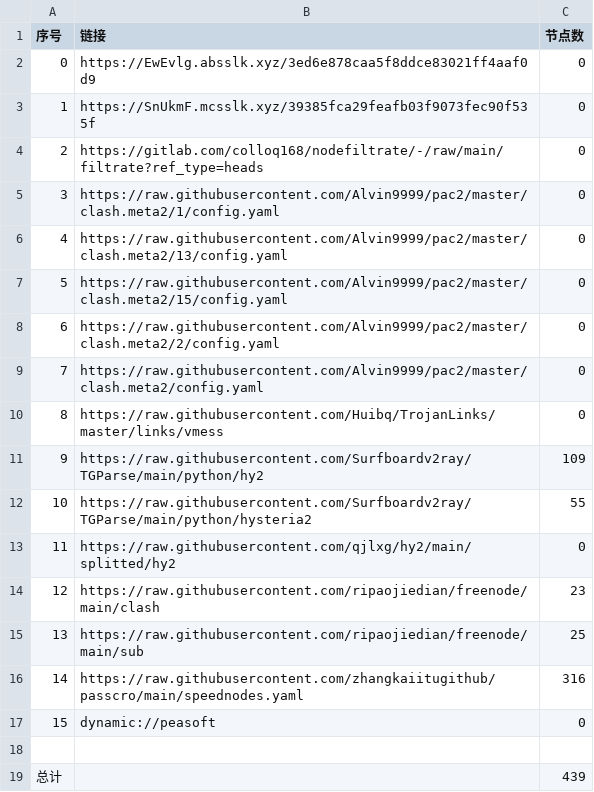
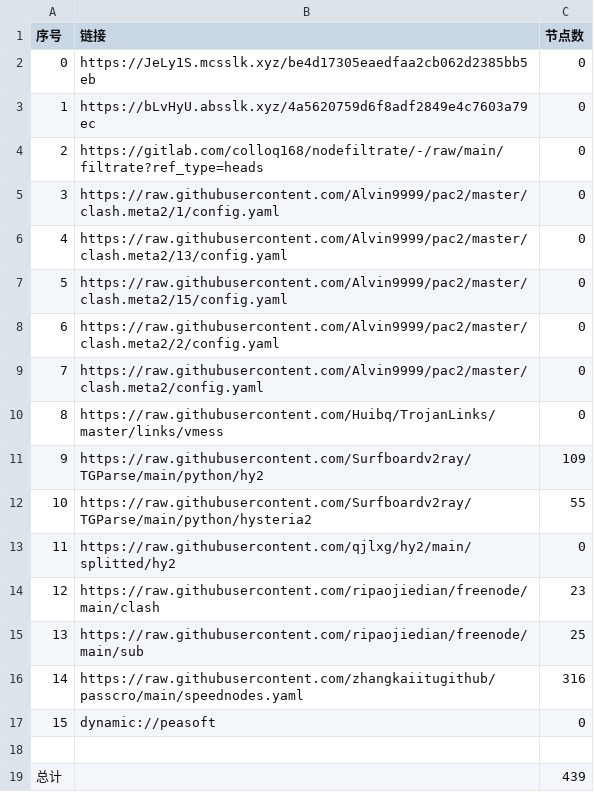
Before and after one commit to hicass-1102/AutoMergePublicNodes, a CSV file: list_result.csv, drawn as a sheet.

```diff
--- a/list_result.csv
+++ b/list_result.csv
@@ -1,4 +1,4 @@
 序号,链接,节点数
-0,https://EwEvlg.absslk.xyz/3ed6e878caa5f8ddce83021ff4aaf0d9,0
-1,https://SnUkmF.mcsslk.xyz/39385fca29feafb03f9073fec90f535f,0
+0,https://JeLy1S.mcsslk.xyz/be4d17305eaedfaa2cb062d2385bb5eb,0
+1,https://bLvHyU.absslk.xyz/4a5620759d6f8adf2849e4c7603a79ec,0
 2,https://gitlab.com/colloq168/nodefiltrate/-/raw/main/filtrate?ref_type=heads,0
```
Also changed, not shown: 5 other files.
